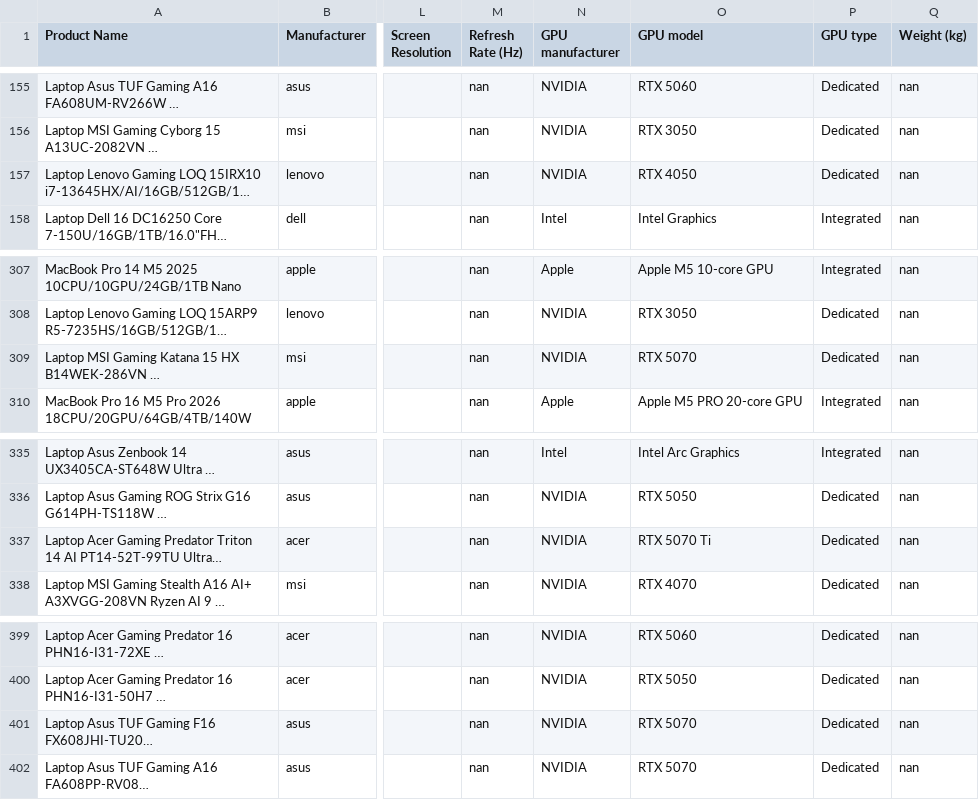
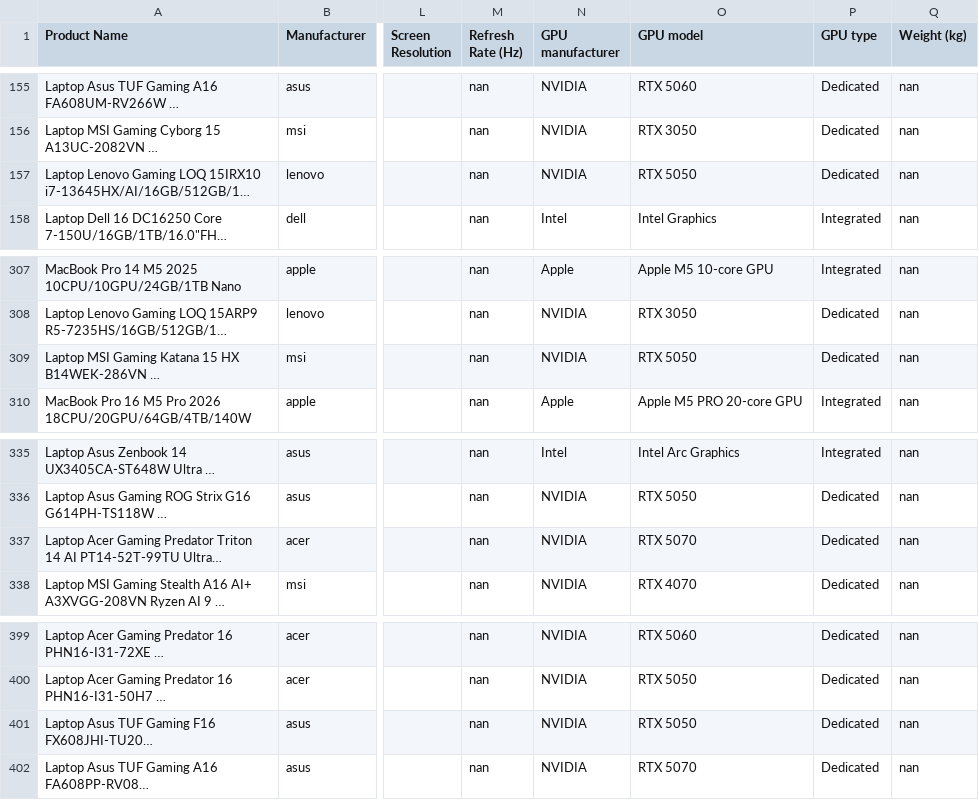
Before and after one commit to huyt39/Laptop-Advisor-DS, a CSV file: data/fpt_laptops_features.csv, drawn as a sheet; only a part is shown, gaps mark what is left out; long unchanged cells end in …; the diff names each change by its address in the sheet, - before the commit and + after, or states it on an @@ line.

```diff
--- a/data/fpt_laptops_features.csv
+++ b/data/fpt_laptops_features.csv
-O157 (GPU model): RTX 4050
+O157 (GPU model): RTX 5050
-O309 (GPU model): RTX 5070
+O309 (GPU model): RTX 5050
-O337 (GPU model): RTX 5070 Ti
+O337 (GPU model): RTX 5070
-O401 (GPU model): RTX 5070
+O401 (GPU model): RTX 5050
```
Also changed, not shown: 2 other files.
